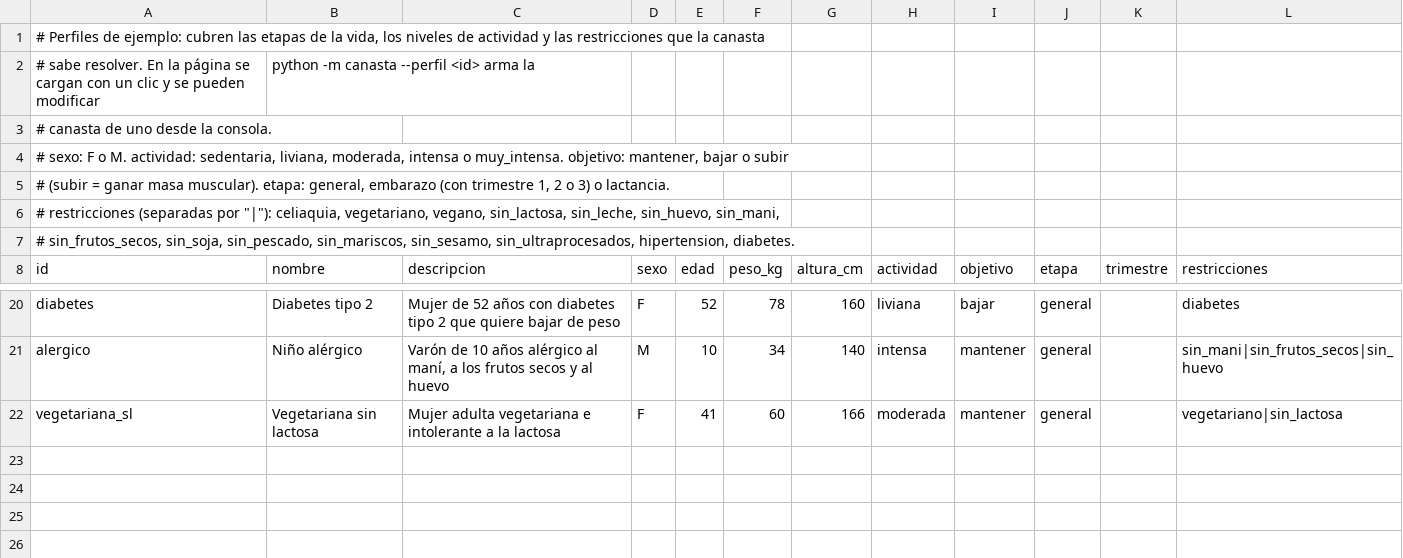
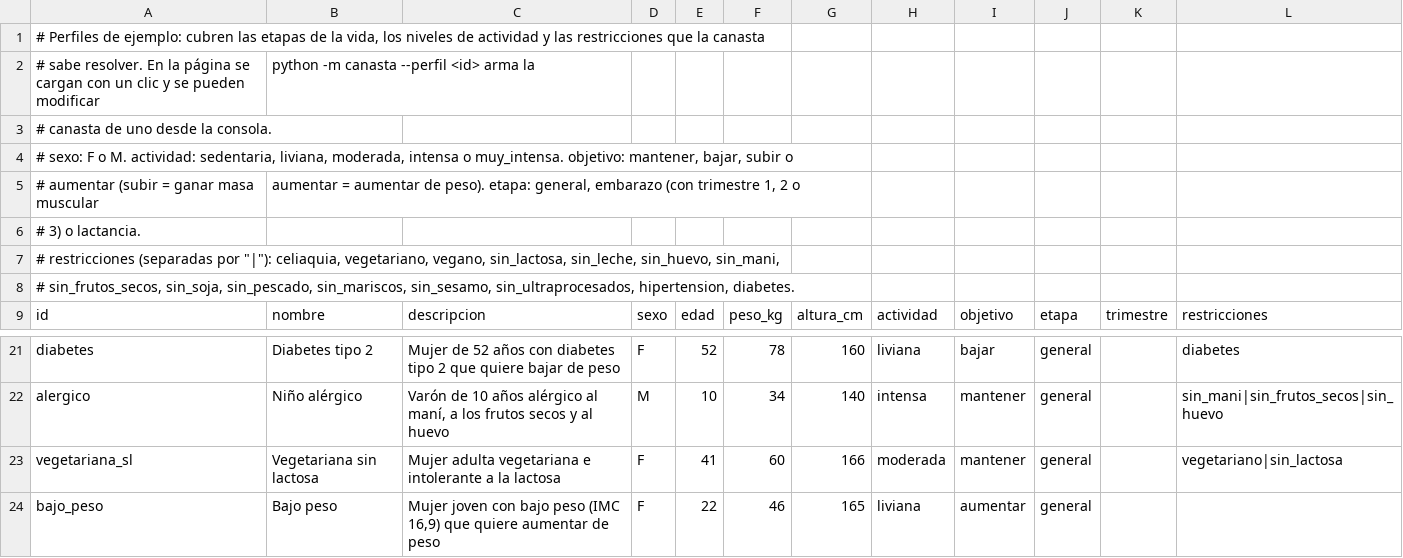
Before and after one commit to nazarenofolica/Optimizacion_TPS, a CSV file: TPF/base_sepa/referencia/perfiles.csv, drawn as a sheet; only a part is shown, gaps mark what is left out.

```diff
--- a/TPF/base_sepa/referencia/perfiles.csv
+++ b/TPF/base_sepa/referencia/perfiles.csv
@@ -3,4 +3,5 @@
 # canasta de uno desde la consola.
-#   sexo: F o M. actividad: sedentaria, liviana, moderada, intensa o muy_intensa. objetivo: mantener, bajar o subir
-#   (subir = ganar masa muscular). etapa: general, embarazo (con trimestre 1, 2 o 3) o lactancia.
+#   sexo: F o M. actividad: sedentaria, liviana, moderada, intensa o muy_intensa. objetivo: mantener, bajar, subir o
+#   aumentar (subir = ganar masa muscular; aumentar = aumentar de peso). etapa: general, embarazo (con trimestre 1, 2 o
+#   3) o lactancia.
 #   restricciones (separadas por "|"): celiaquia, vegetariano, vegano, sin_lactosa, sin_leche, sin_huevo, sin_mani,
@@ -22 +23,2 @@ alergico;Niño alérgico;Varón de 10 años alérgico al maní, a los frutos sec
 vegetariana_sl;Vegetariana sin lactosa;Mujer adulta vegetariana e intolerante a la lactosa;F;41;60;166;moderada;mantener;general;;vegetariano|sin_lactosa
+bajo_peso;Bajo peso;Mujer joven con bajo peso (IMC 16,9) que quiere aumentar de peso;F;22;46;165;liviana;aumentar;general;;
```
Also changed, not shown: 6 other files.
